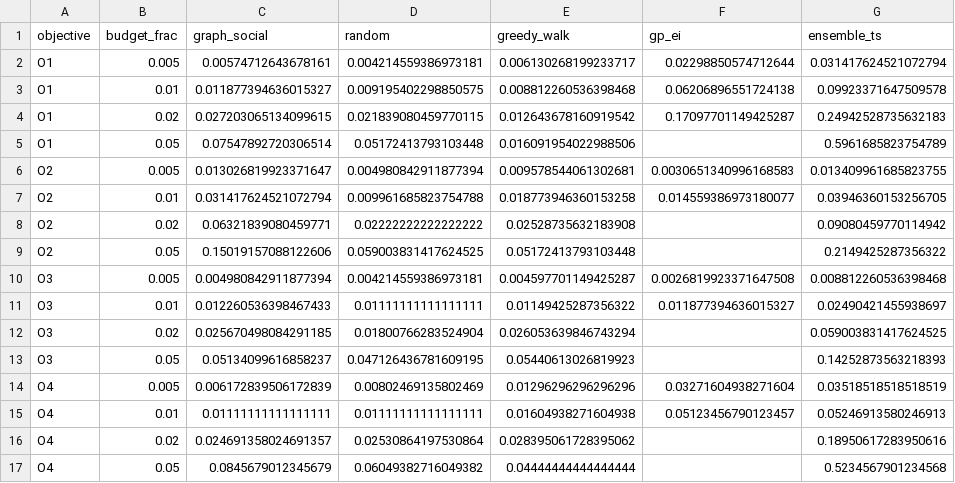
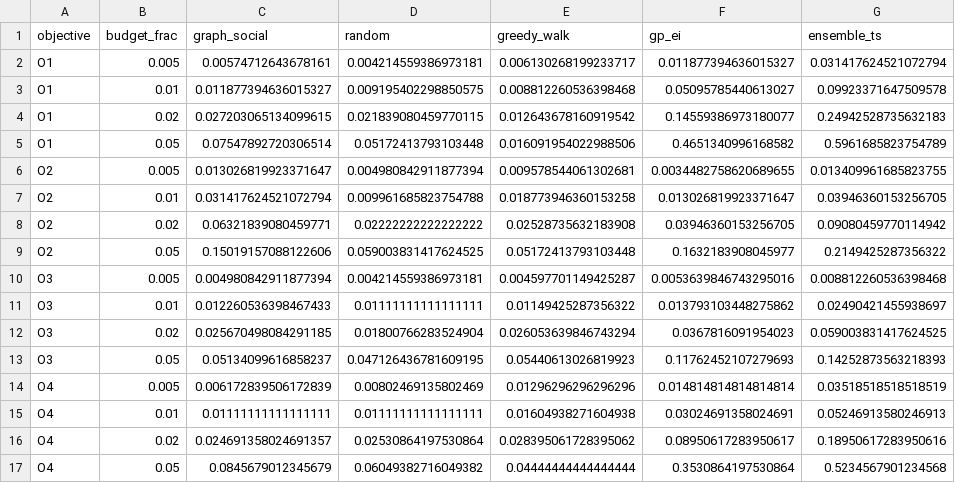
Before and after one commit to MehrdadJalali-AI/SOCIAL-Graph, a CSV file: results/tables/T4d_friedman_blocks.csv, drawn as a sheet; only a part is shown; the diff names each change by its address in the sheet, - before the commit and + after, or states it on an @@ line.

```diff
--- a/results/tables/T4d_friedman_blocks.csv
+++ b/results/tables/T4d_friedman_blocks.csv
-F2 (gp_ei): 0.02298850574712644
+F2 (gp_ei): 0.011877394636015327
-F3 (gp_ei): 0.06206896551724138
+F3 (gp_ei): 0.05095785440613027
-F4 (gp_ei): 0.17097701149425287
+F4 (gp_ei): 0.14559386973180077
-F5 (gp_ei): (empty)
+F5 (gp_ei): 0.4651340996168582
-F6 (gp_ei): 0.0030651340996168583
+F6 (gp_ei): 0.0034482758620689655
-F7 (gp_ei): 0.014559386973180077
+F7 (gp_ei): 0.013026819923371647
-F8 (gp_ei): (empty)
+F8 (gp_ei): 0.03946360153256705
-F9 (gp_ei): (empty)
+F9 (gp_ei): 0.1632183908045977
-F10 (gp_ei): 0.0026819923371647508
+F10 (gp_ei): 0.0053639846743295016
-F11 (gp_ei): 0.011877394636015327
+F11 (gp_ei): 0.013793103448275862
-F12 (gp_ei): (empty)
+F12 (gp_ei): 0.0367816091954023
-F13 (gp_ei): (empty)
+F13 (gp_ei): 0.11762452107279693
-F14 (gp_ei): 0.03271604938271604
+F14 (gp_ei): 0.014814814814814814
-F15 (gp_ei): 0.05123456790123457
+F15 (gp_ei): 0.03024691358024691
-F16 (gp_ei): (empty)
+F16 (gp_ei): 0.08950617283950617
-F17 (gp_ei): (empty)
+F17 (gp_ei): 0.3530864197530864
```
Also changed, not shown: results/tables/T3_main_results.csv, results/tables/T4_pairwise_stats.csv, 34 other files.
